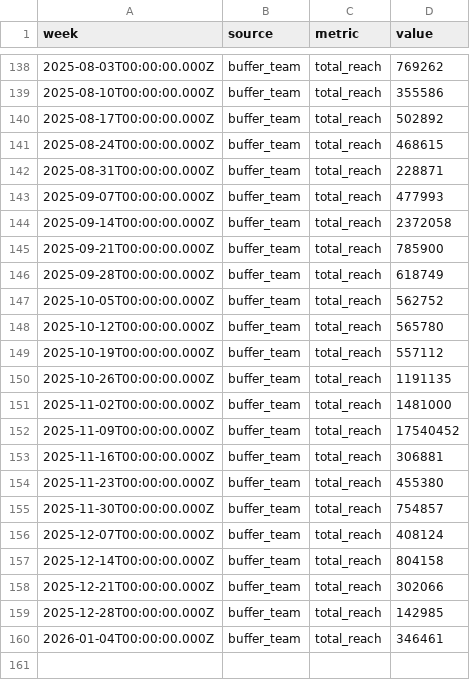
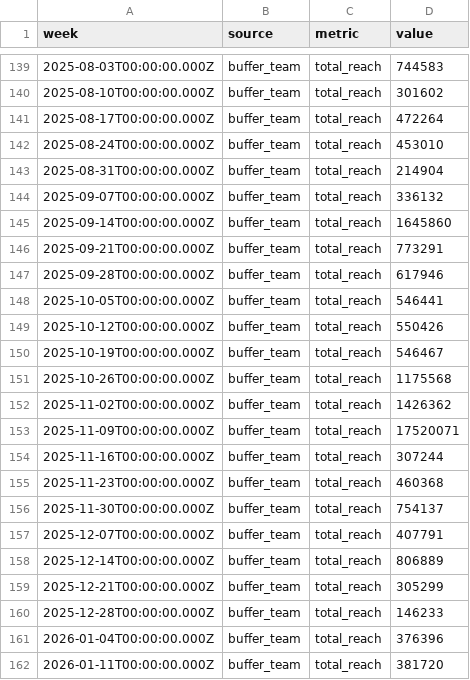
Before and after one commit to jwinternheimer/observable_metrics, a CSV file: src/data/brand_weekly_reach.csv, drawn as a sheet; only a part is shown, gaps mark what is left out; the diff covers the shown part only.

```diff
--- a/src/data/brand_weekly_reach.csv
+++ b/src/data/brand_weekly_reach.csv
@@ -138,23 +139,24 @@ week,source,metric,value
-2025-08-03T00:00:00.000Z,buffer_team,total_reach,769262
-2025-08-10T00:00:00.000Z,buffer_team,total_reach,355586
-2025-08-17T00:00:00.000Z,buffer_team,total_reach,502892
-2025-08-24T00:00:00.000Z,buffer_team,total_reach,468615
-2025-08-31T00:00:00.000Z,buffer_team,total_reach,228871
-2025-09-07T00:00:00.000Z,buffer_team,total_reach,477993
-2025-09-14T00:00:00.000Z,buffer_team,total_reach,2372058
-2025-09-21T00:00:00.000Z,buffer_team,total_reach,785900
-2025-09-28T00:00:00.000Z,buffer_team,total_reach,618749
-2025-10-05T00:00:00.000Z,buffer_team,total_reach,562752
-2025-10-12T00:00:00.000Z,buffer_team,total_reach,565780
-2025-10-19T00:00:00.000Z,buffer_team,total_reach,557112
-2025-10-26T00:00:00.000Z,buffer_team,total_reach,1191135
-2025-11-02T00:00:00.000Z,buffer_team,total_reach,1481000
-2025-11-09T00:00:00.000Z,buffer_team,total_reach,17540452
-2025-11-16T00:00:00.000Z,buffer_team,total_reach,306881
-2025-11-23T00:00:00.000Z,buffer_team,total_reach,455380
-2025-11-30T00:00:00.000Z,buffer_team,total_reach,754857
-2025-12-07T00:00:00.000Z,buffer_team,total_reach,408124
-2025-12-14T00:00:00.000Z,buffer_team,total_reach,804158
-2025-12-21T00:00:00.000Z,buffer_team,total_reach,302066
-2025-12-28T00:00:00.000Z,buffer_team,total_reach,142985
-2026-01-04T00:00:00.000Z,buffer_team,total_reach,346461
+2025-08-03T00:00:00.000Z,buffer_team,total_reach,744583
+2025-08-10T00:00:00.000Z,buffer_team,total_reach,301602
+2025-08-17T00:00:00.000Z,buffer_team,total_reach,472264
+2025-08-24T00:00:00.000Z,buffer_team,total_reach,453010
+2025-08-31T00:00:00.000Z,buffer_team,total_reach,214904
+2025-09-07T00:00:00.000Z,buffer_team,total_reach,336132
+2025-09-14T00:00:00.000Z,buffer_team,total_reach,1645860
+2025-09-21T00:00:00.000Z,buffer_team,total_reach,773291
+2025-09-28T00:00:00.000Z,buffer_team,total_reach,617946
+2025-10-05T00:00:00.000Z,buffer_team,total_reach,546441
+2025-10-12T00:00:00.000Z,buffer_team,total_reach,550426
+2025-10-19T00:00:00.000Z,buffer_team,total_reach,546467
+2025-10-26T00:00:00.000Z,buffer_team,total_reach,1175568
+2025-11-02T00:00:00.000Z,buffer_team,total_reach,1426362
+2025-11-09T00:00:00.000Z,buffer_team,total_reach,17520071
+2025-11-16T00:00:00.000Z,buffer_team,total_reach,307244
+2025-11-23T00:00:00.000Z,buffer_team,total_reach,460368
+2025-11-30T00:00:00.000Z,buffer_team,total_reach,754137
+2025-12-07T00:00:00.000Z,buffer_team,total_reach,407791
+2025-12-14T00:00:00.000Z,buffer_team,total_reach,806889
+2025-12-21T00:00:00.000Z,buffer_team,total_reach,305299
+2025-12-28T00:00:00.000Z,buffer_team,total_reach,146233
+2026-01-04T00:00:00.000Z,buffer_team,total_reach,376396
+2026-01-11T00:00:00.000Z,buffer_team,total_reach,381720
```
Also changed, not shown: 2 added rows, 1 removed row and 55 edited cells elsewhere in this file, src/data/buffer_channels_weekly_reach.csv, src/data/buffer_team_monthly_engagement.csv, 17 other files.
